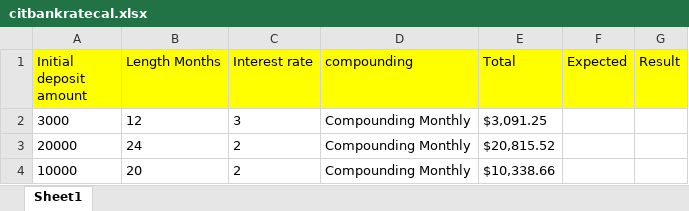
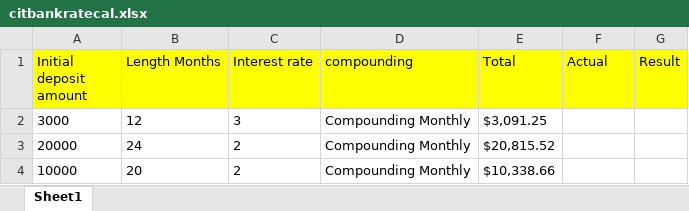
Before and after one commit to Praveenvrao/JavaSeleniumProject, an Excel workbook: src/Tesdata/citbankratecal.xlsx, sheet Sheet1, drawn as a sheet; values as stored, in another font and other column widths than the file's, no borders; the diff names each change by its address in the sheet, - before the commit and + after, or states it on an @@ line.

```diff
--- a/src/Tesdata/citbankratecal.xlsx (sheet Sheet1)
+++ b/src/Tesdata/citbankratecal.xlsx (sheet Sheet1)
-F1: Expected
+F1: Actual
```
Also changed, not shown: 2 other files.
